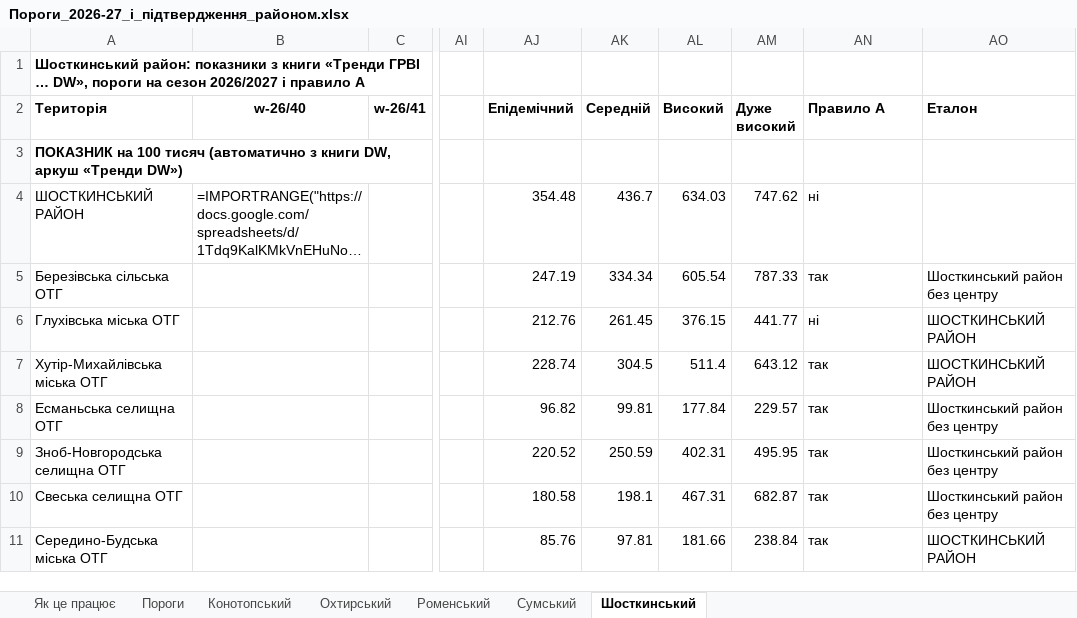
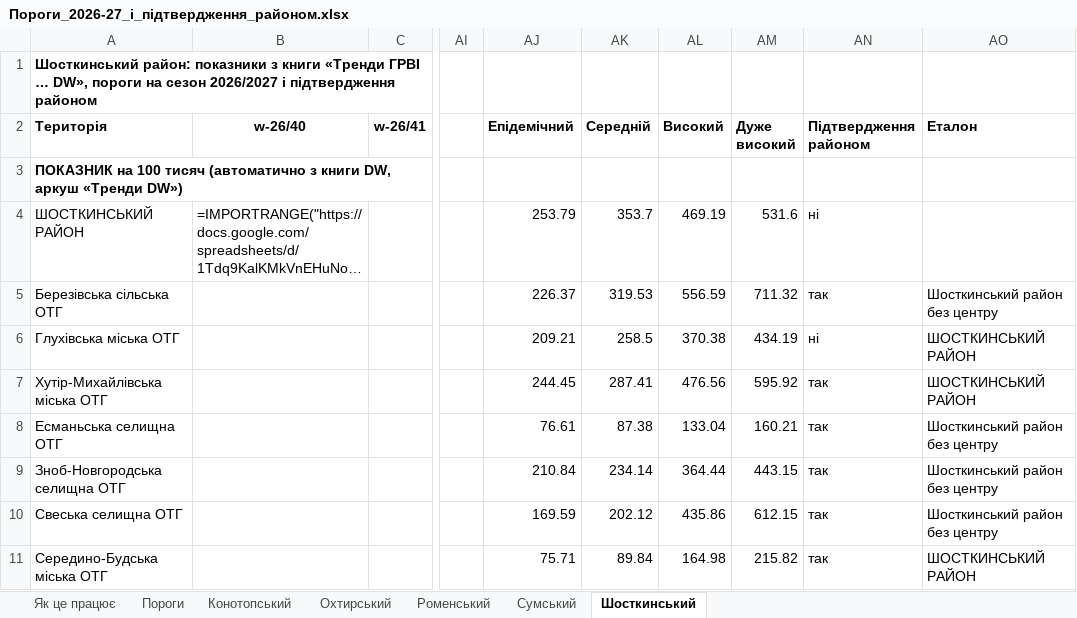
Before and after one commit to sgrabovyi/memopt, an Excel workbook: output/Пороги_2026-27_і_підтвердження_районом.xlsx, sheet Шосткинський, drawn as a sheet; only a part is shown, gaps mark what is left out; long unchanged cells end in …; values as stored, in another font and other column widths than the file's, no borders; formulas without a stored value are shown as written; conditional formats not drawn; the diff covers the shown part only; the diff names each change by its address in the sheet, - before the commit and + after, or states it on an @@ line.

```diff
--- a/output/Пороги_2026-27_і_підтвердження_районом.xlsx (sheet Шосткинський)
+++ b/output/Пороги_2026-27_і_підтвердження_районом.xlsx (sheet Шосткинський)
-A1 (Територія): …2026/2027 і правило А
+A1 (Територія): …2026/2027 і підтвердження районом
-AN2: Правило А
+AN2: Підтвердження районом
-AJ4 (Епідемічний): 354.48
+AJ4 (Епідемічний): 253.79
-AK4 (Середній): 436.7
+AK4 (Середній): 353.7
-AL4 (Високий): 634.03
+AL4 (Високий): 469.19
-AM4 (Дуже високий): 747.62
+AM4 (Дуже високий): 531.6
-AJ5 (Епідемічний): 247.19
+AJ5 (Епідемічний): 226.37
-AK5 (Середній): 334.34
+AK5 (Середній): 319.53
-AL5 (Високий): 605.54
+AL5 (Високий): 556.59
-AM5 (Дуже високий): 787.33
+AM5 (Дуже високий): 711.32
-AJ6 (Епідемічний): 212.76
+AJ6 (Епідемічний): 209.21
-AK6 (Середній): 261.45
+AK6 (Середній): 258.5
-AL6 (Високий): 376.15
+AL6 (Високий): 370.38
-AM6 (Дуже високий): 441.77
+AM6 (Дуже високий): 434.19
-AJ7 (Епідемічний): 228.74
+AJ7 (Епідемічний): 244.45
-AK7 (Середній): 304.5
+AK7 (Середній): 287.41
-AL7 (Високий): 511.4
+AL7 (Високий): 476.56
-AM7 (Дуже високий): 643.12
+AM7 (Дуже високий): 595.92
-AJ8 (Епідемічний): 96.82
+AJ8 (Епідемічний): 76.61
-AK8 (Середній): 99.81
+AK8 (Середній): 87.38
-AL8 (Високий): 177.84
+AL8 (Високий): 133.04
-AM8 (Дуже високий): 229.57
+AM8 (Дуже високий): 160.21
-AJ9 (Епідемічний): 220.52
+AJ9 (Епідемічний): 210.84
-AK9 (Середній): 250.59
+AK9 (Середній): 234.14
-AL9 (Високий): 402.31
+AL9 (Високий): 364.44
-AM9 (Дуже високий): 495.95
+AM9 (Дуже високий): 443.15
-AJ10 (Епідемічний): 180.58
+AJ10 (Епідемічний): 169.59
-AK10 (Середній): 198.1
+AK10 (Середній): 202.12
-AL10 (Високий): 467.31
+AL10 (Високий): 435.86
-AM10 (Дуже високий): 682.87
+AM10 (Дуже високий): 612.15
-AJ11 (Епідемічний): 85.76
+AJ11 (Епідемічний): 75.71
-AK11 (Середній): 97.81
+AK11 (Середній): 89.84
-AL11 (Високий): 181.66
+AL11 (Високий): 164.98
-AM11 (Дуже високий): 238.84
+AM11 (Дуже високий): 215.82
```
Also changed, not shown: 1 added row, 1 removed row and 13 edited cells elsewhere in this sheet, sheet Пороги, sheet Сумський, sheet Охтирський, sheet Конотопський, sheet Роменський, sheet Як це працює, output/Пороги_для_гугл_таблиці.xlsx, output/показники_за_тижнями_підтвердження_районом.xlsx, 14 other files.
